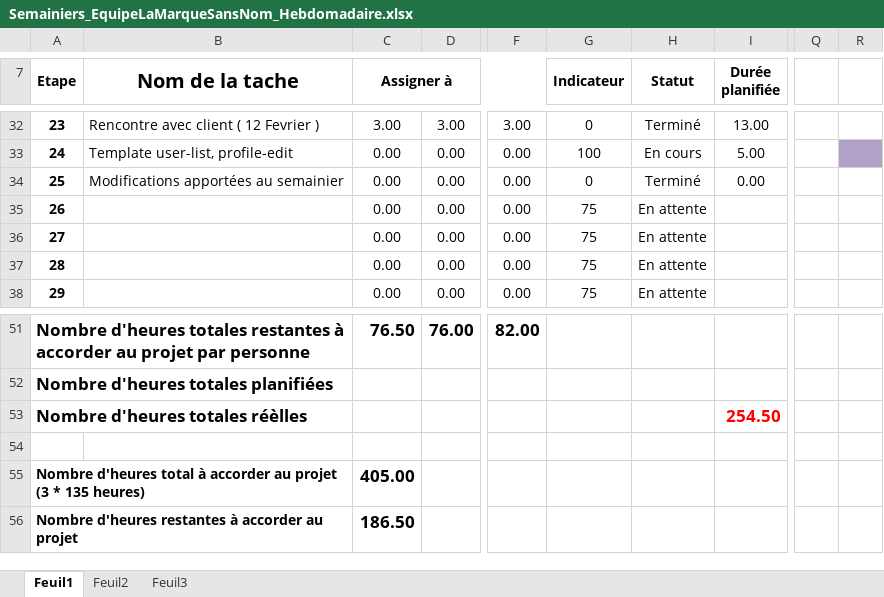
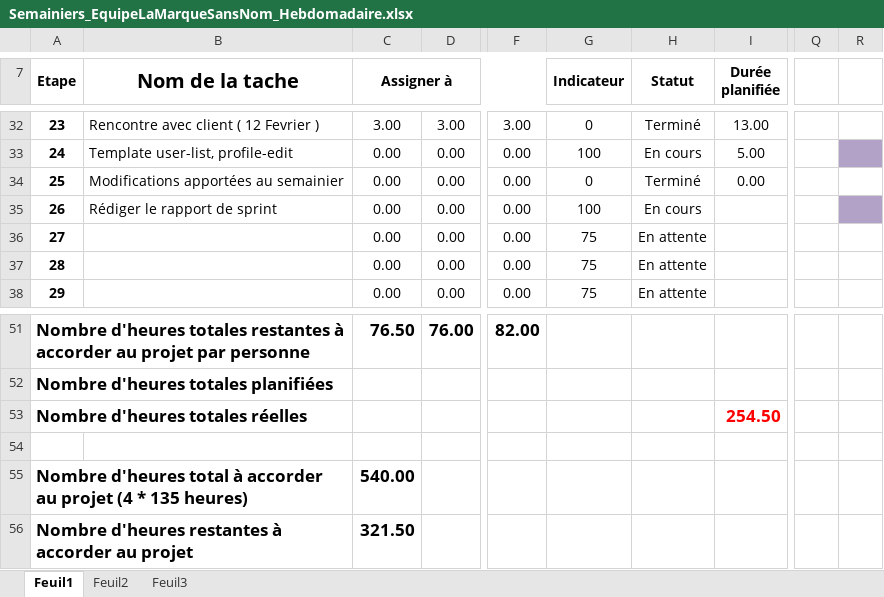
Before and after one commit to mrjrdg/marque-sans-nom, an Excel workbook: Semainiers/Semainiers_EquipeLaMarqueSansNom_Hebdomadaire.xlsx, sheet Feuil1, drawn as a sheet; only a part is shown, gaps mark what is left out; values as stored, in another font and other column widths than the file's, no borders; conditional formats not drawn; removed rows and columns are numbered as before the commit, all else as after; rows hold the shown columns only; the diff names each change by its address in the sheet, - before the commit and + after, or states it on an @@ line.

Commit message:
Changed 405 to 540 working hours total (135 hours per person) Added "Rédiger le rapport de sprint"

```diff
--- a/Semainiers/Semainiers_EquipeLaMarqueSansNom_Hebdomadaire.xlsx (sheet Feuil1)
+++ b/Semainiers/Semainiers_EquipeLaMarqueSansNom_Hebdomadaire.xlsx (sheet Feuil1)
-B35 (Nom de la tache): (empty)
+B35 (Nom de la tache): Rédiger le rapport de sprint
-G35 (Indicateur): 75
+G35 (Indicateur): 100
-H35 (Statut): En attente
+H35 (Statut): En cours
-R35 fill: none
+R35 fill: #B3A2C7
-A53 (Etape): Nombre d'heures totales réèlles
+A53 (Etape): Nombre d'heures totales réelles
-row 55: Nombre d'heures total à accorder au projet (3 * 135 heures) |  | 405.00
+row 55: Nombre d'heures total à accorder au projet (4 * 135 heures) |  | 540.00
@@ A56 text size: larger @@
-C56 (Assigner à): 186.50
+C56 (Assigner à): 321.50
```
